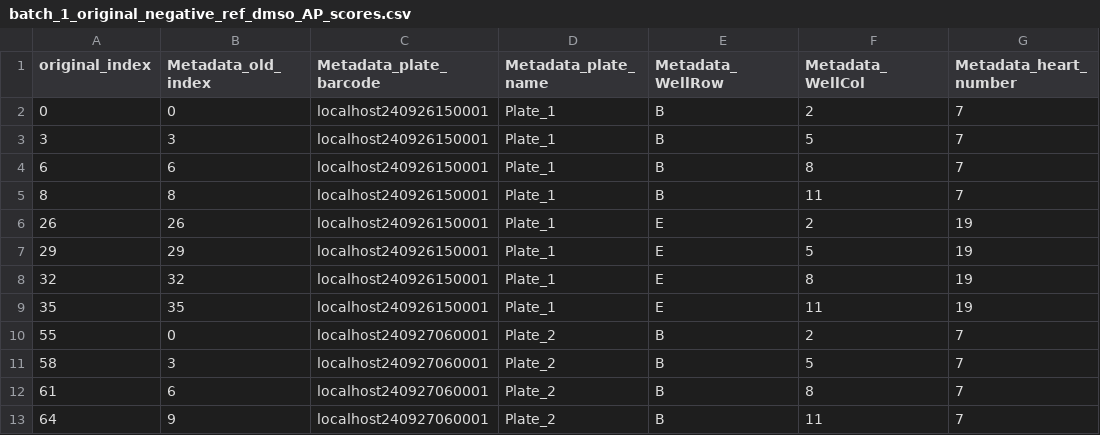
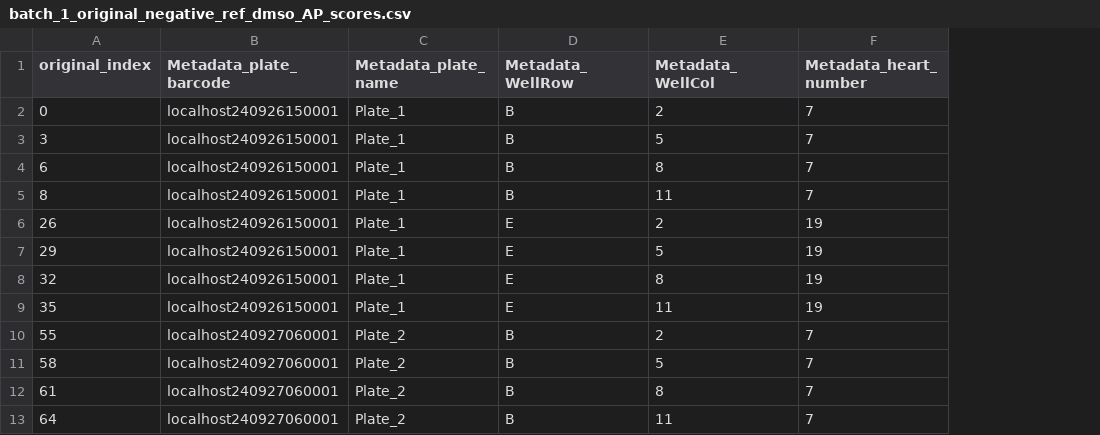
Before and after one commit to axiomcura/CFReT-screen-mAP-analysis, a CSV file: notebooks/1.map-analysis/results/map_scores/batch_1_original_negative_ref_dmso_AP_scores.csv, drawn as a sheet; only a part is shown; the diff names each change by its address in the sheet, - before the commit and + after, or states it on an @@ line.

```diff
--- a/notebooks/1.map-analysis/results/map_scores/batch_1_original_negative_ref_dmso_AP_scores.csv
+++ b/notebooks/1.map-analysis/results/map_scores/batch_1_original_negative_ref_dmso_AP_scores.csv
-column B (Metadata_old_index), rows 2-13: 0 | 3 | 6 | 8 | 26 | 29 | 32 | 35 | 0 | 3 | 6 | 9
```
Also changed, not shown: notebooks/1.map-analysis/results/map_analysis/ranked_delta_mAPs.csv, notebooks/1.map-analysis/results/map_scores/batch_1_original_negative_control_failing_DMSO_trt_AP_scores.csv, 18 other files.
